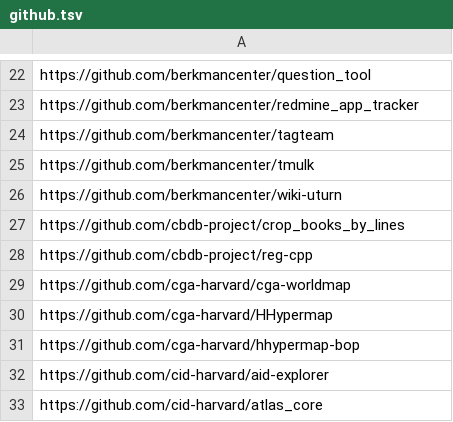
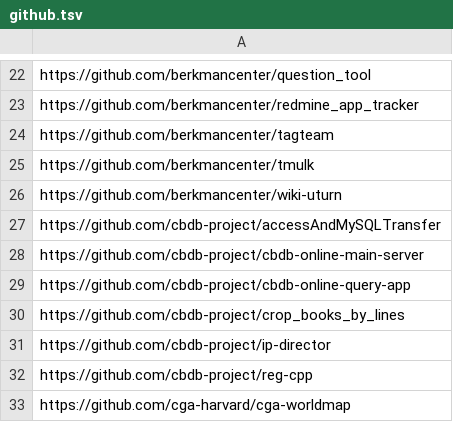
Before and after one commit to IQSS/open-source-at-harvard, a TSV file: github.tsv, drawn as a sheet; only a part is shown, gaps mark what is left out; the shorter side is filled out with more unchanged rows.

Commit message:
create cbdb 2020 projects

```diff
--- a/github.tsv
+++ b/github.tsv
@@ -26,3 +26,7 @@ https://github.com/berkmancenter/tmulk
 https://github.com/berkmancenter/wiki-uturn
+https://github.com/cbdb-project/accessAndMySQLTransfer
+https://github.com/cbdb-project/cbdb-online-main-server
+https://github.com/cbdb-project/cbdb-online-query-app
 https://github.com/cbdb-project/crop_books_by_lines
+https://github.com/cbdb-project/ip-director
 https://github.com/cbdb-project/reg-cpp
```
